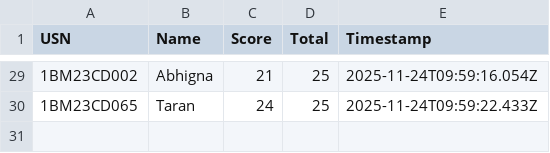
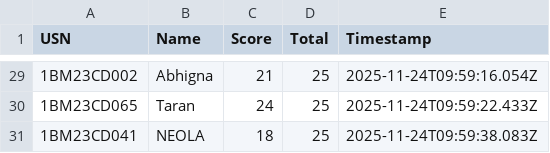
Before and after one commit to Kalyancds/time-series-quiz, a CSV file: results.csv, drawn as a sheet; only a part is shown, gaps mark what is left out.

Commit message:
Append to results.csv

```diff
--- a/results.csv
+++ b/results.csv
@@ -30 +30,2 @@ USN,Name,Score,Total,Timestamp
 1BM23CD065,Taran,24,25,2025-11-24T09:59:22.433Z
+1BM23CD041,NEOLA,18,25,2025-11-24T09:59:38.083Z
```
